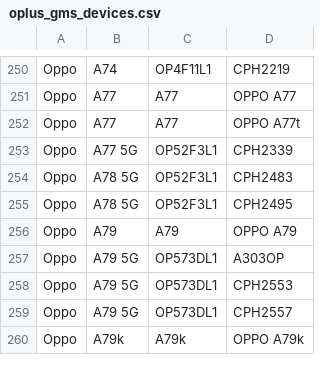
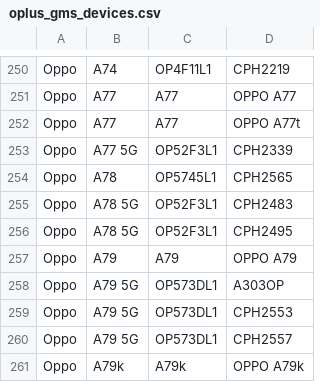
Before and after one commit to Soar1989/get_android_data, a CSV file: data/oplus_gms_devices.csv, drawn as a sheet; only a part is shown, gaps mark what is left out; the diff names each change by its address in the sheet, - before the commit and + after, or states it on an @@ line.

```diff
--- a/data/oplus_gms_devices.csv
+++ b/data/oplus_gms_devices.csv
+row 254: Oppo | A78 | OP5745L1 | CPH2565
```
